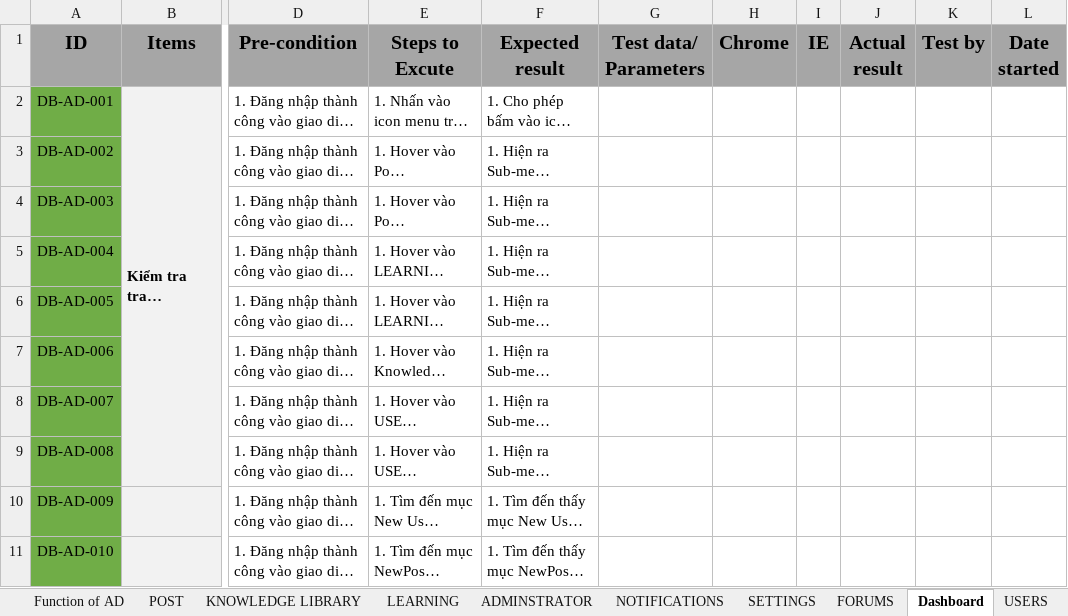
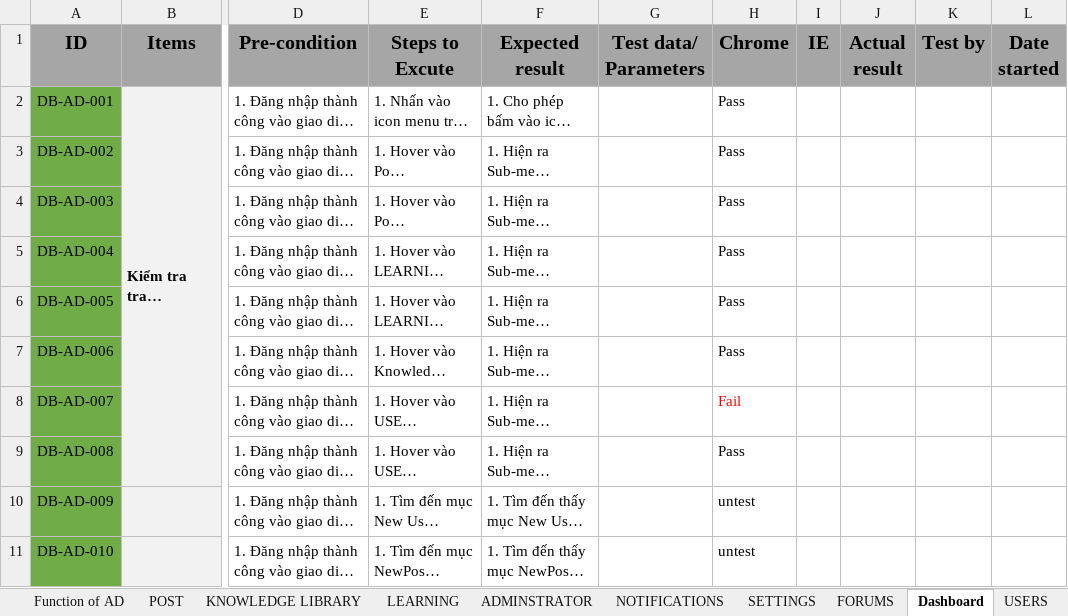
Before and after one commit to nhanleelab/ga-mcovid, an Excel workbook: Test_TPDK_covid19.xlsx, sheet Dashboard, drawn as a sheet; only a part is shown, gaps mark what is left out; long unchanged cells end in …; values as stored, in another font and other column widths than the file's, no borders; the diff names each change by its address in the sheet, - before the commit and + after, or states it on an @@ line.

```diff
--- a/Test_TPDK_covid19.xlsx (sheet Dashboard)
+++ b/Test_TPDK_covid19.xlsx (sheet Dashboard)
-H2:H7 (Chrome): (empty)
+H2:H7 (Chrome): Pass
-H8 (Chrome): (empty)
+H8 (Chrome): Fail
-H9 (Chrome): (empty)
+H9 (Chrome): Pass
-H10:H11 (Chrome): (empty)
+H10:H11 (Chrome): untest
```
Also changed, not shown: sheet KNOWLEDGE LIBRARY, sheet USERS, sheet POST, sheet FORUMS, charts or pictures.
